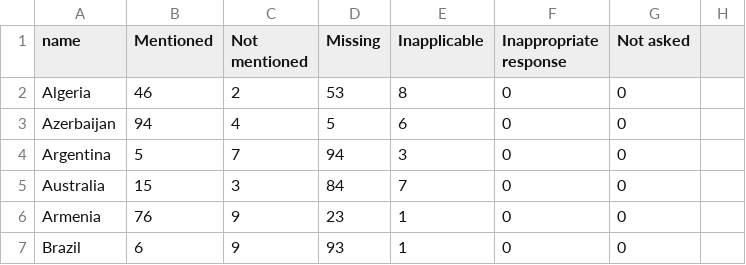
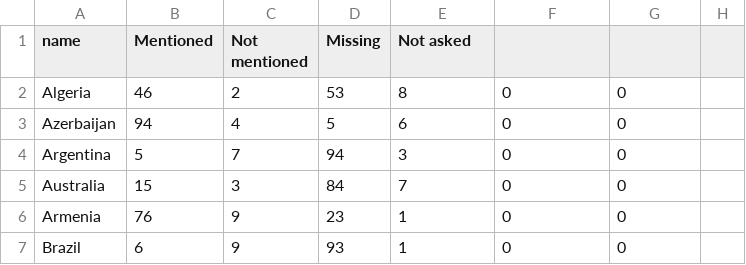
Before and after one commit to sheetor/infovis-project2, a CSV file: aids2.csv, drawn as a sheet; only a part is shown.

Commit message:
ok

```diff
--- a/aids2.csv
+++ b/aids2.csv
@@ -1,2 +1,2 @@
-name,Mentioned,Not mentioned,Missing,Inapplicable,Inappropriate response,Not asked
+name,Mentioned,Not mentioned,Missing,Not asked
 Algeria,46,2,53,8,0,0
```
